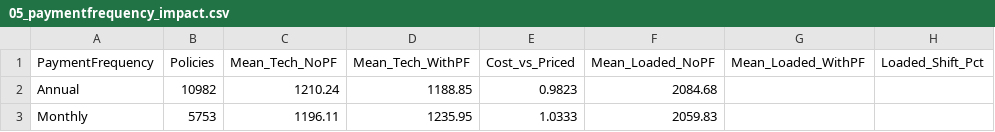
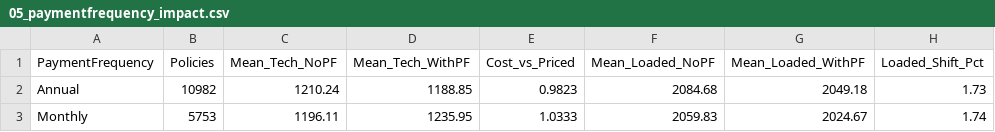
Before and after one commit to AtharvaM2/ACTL4305, a CSV file: task3_outputs/05_paymentfrequency_impact.csv, drawn as a sheet.

Commit message:
Task 2 and 3 pricing edits

```diff
--- a/task3_outputs/05_paymentfrequency_impact.csv
+++ b/task3_outputs/05_paymentfrequency_impact.csv
@@ -1,3 +1,3 @@
 PaymentFrequency,Policies,Mean_Tech_NoPF,Mean_Tech_WithPF,Cost_vs_Priced,Mean_Loaded_NoPF,Mean_Loaded_WithPF,Loaded_Shift_Pct
-Annual,10982,1210.24,1188.85,0.9823,2084.68,,
-Monthly,5753,1196.11,1235.95,1.0333,2059.83,,
+Annual,10982,1210.24,1188.85,0.9823,2084.68,2049.18,1.73
+Monthly,5753,1196.11,1235.95,1.0333,2059.83,2024.67,1.74
```
Also changed, not shown: task3_outputs/01_waterfall_bridge_2028.csv, task3_pricing_outputs/02_waterfall_bridge_2028.csv, 16 other files.
